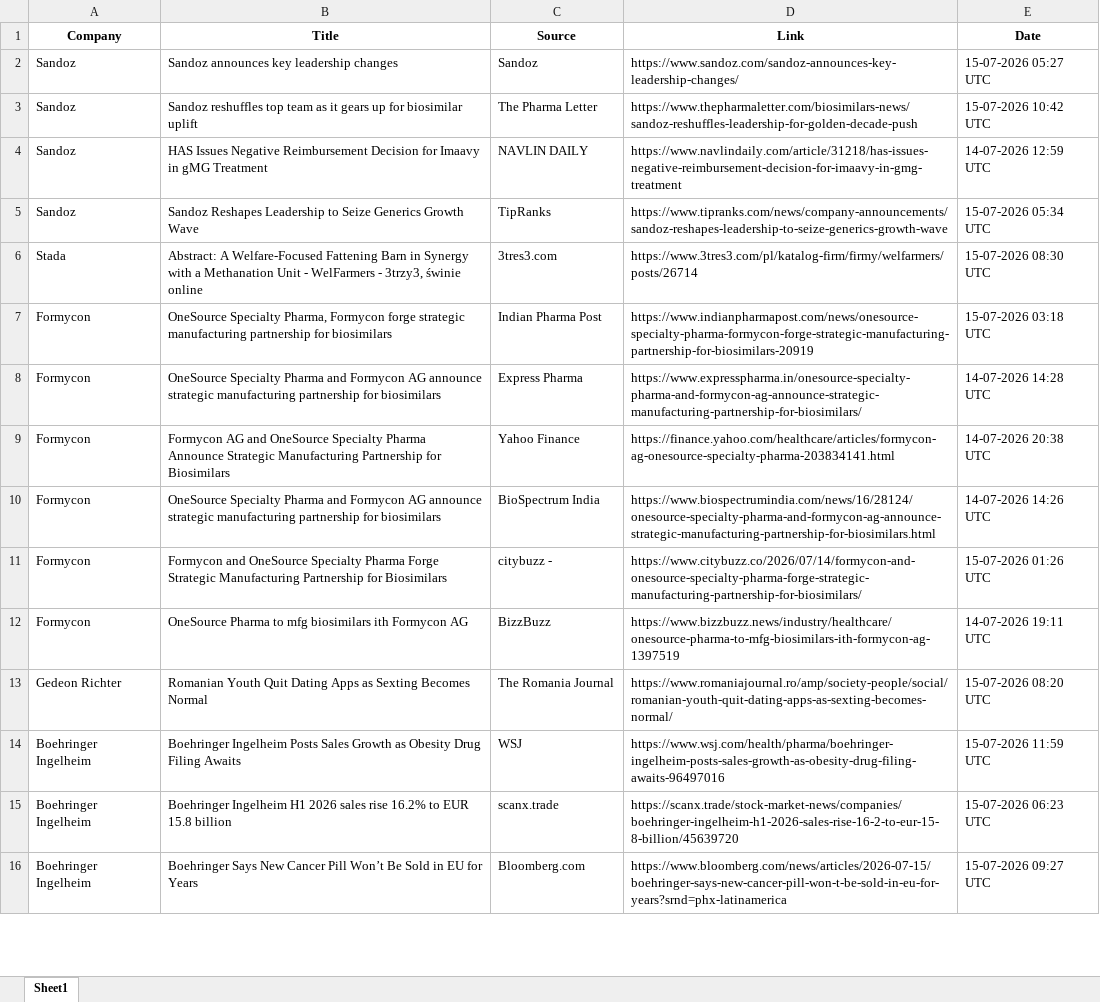
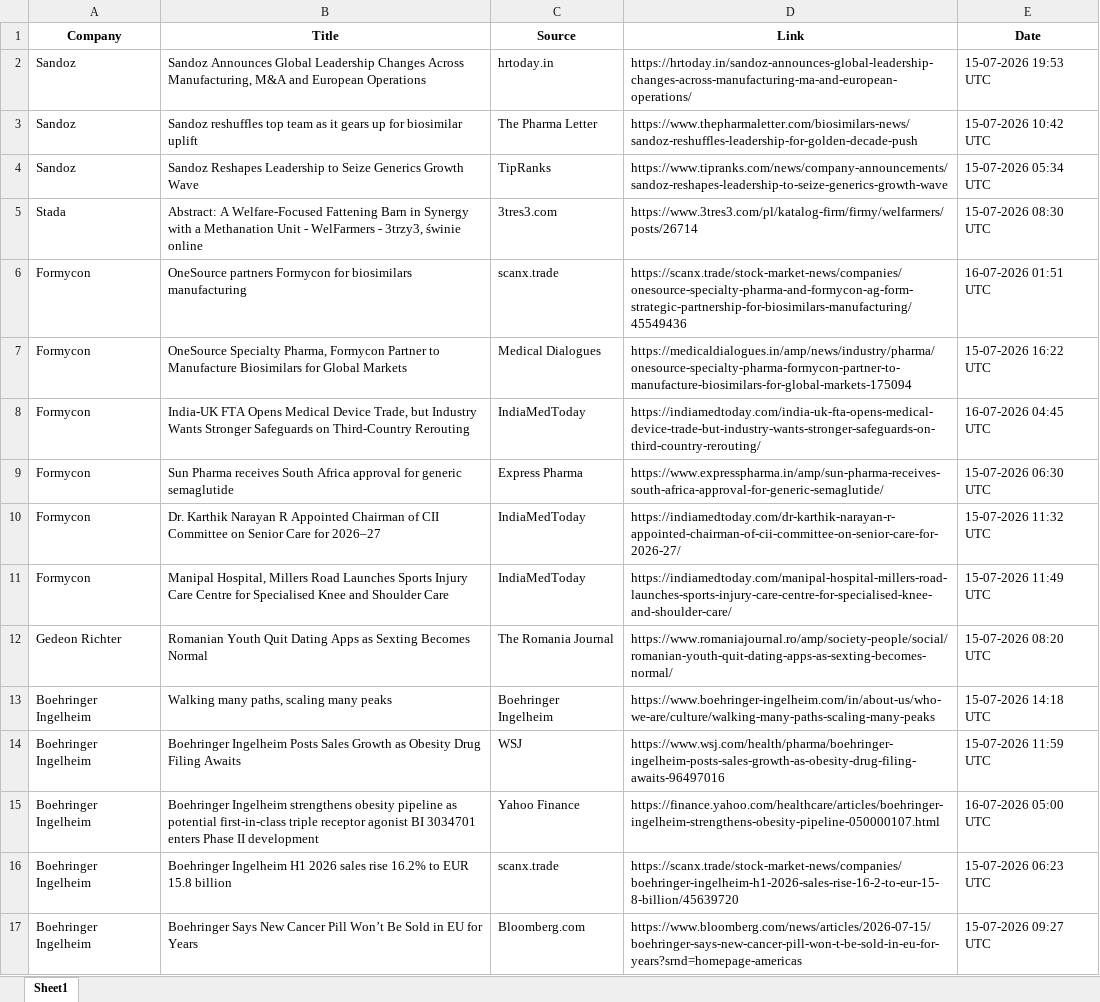
Before and after one commit to synapseKrishna/Ved, an Excel workbook: news_results_raw.xlsx, sheet Sheet1, drawn as a sheet; only a part is shown; values as stored, in another font and other column widths than the file's, no borders; removed rows and columns are numbered as before the commit, all else as after; the diff covers the shown part only; the diff names each change by its address in the sheet, - before the commit and + after, or states it on an @@ line.

```diff
--- a/news_results_raw.xlsx (sheet Sheet1)
+++ b/news_results_raw.xlsx (sheet Sheet1)
-B2 (Title): Sandoz announces key leadership changes
+B2 (Title): Sandoz Announces Global Leadership Changes Across Manufacturing, M&A and European Operations
-C2 (Source): Sandoz
+C2 (Source): hrtoday.in
-D2 (Link): https://www.sandoz.com/sandoz-announces-key-leadership-changes/
+D2 (Link): https://hrtoday.in/sandoz-announces-global-leadership-changes-across-manufacturing-ma-and-european-operations/
-E2 (Date): 15-07-2026 05:27 UTC
+E2 (Date): 15-07-2026 19:53 UTC
-row 4: Sandoz | HAS Issues Negative Reimbursement Decision for Imaavy in gMG Treatment | NAVLIN DAILY | https://www.navlindaily.com/article/31218/has-issues-negative-reimbursement-decision-for-imaavy-in-gmg-treatment | 14-07-2026 12:59 UTC
-B6 (Title): OneSource Specialty Pharma, Formycon forge strategic manufacturing partnership for biosimilars
+B6 (Title): OneSource partners Formycon for biosimilars manufacturing
-C6 (Source): Indian Pharma Post
+C6 (Source): scanx.trade
-D6 (Link): https://www.indianpharmapost.com/news/onesource-specialty-pharma-formycon-forge-strategic-manufacturing-partnership-for-biosimilars-20919
+D6 (Link): https://scanx.trade/stock-market-news/companies/onesource-specialty-pharma-and-formycon-ag-form-strategic-partnership-for-biosimilars-manufacturing/45549436
-E6 (Date): 15-07-2026 03:18 UTC
+E6 (Date): 16-07-2026 01:51 UTC
-B7 (Title): OneSource Specialty Pharma and Formycon AG announce strategic manufacturing partnership for biosimilars
+B7 (Title): OneSource Specialty Pharma, Formycon Partner to Manufacture Biosimilars for Global Markets
-C7 (Source): Express Pharma
+C7 (Source): Medical Dialogues
-D7 (Link): https://www.expresspharma.in/onesource-specialty-pharma-and-formycon-ag-announce-strategic-manufacturing-partnership-for-biosimilars/
+D7 (Link): https://medicaldialogues.in/amp/news/industry/pharma/onesource-specialty-pharma-formycon-partner-to-manufacture-biosimilars-for-global-markets-175094
-E7 (Date): 14-07-2026 14:28 UTC
+E7 (Date): 15-07-2026 16:22 UTC
-B8 (Title): Formycon AG and OneSource Specialty Pharma Announce Strategic Manufacturing Partnership for Biosimilars
+B8 (Title): India-UK FTA Opens Medical Device Trade, but Industry Wants Stronger Safeguards on Third-Country Rerouting
-C8 (Source): Yahoo Finance
+C8 (Source): IndiaMedToday
-D8 (Link): https://finance.yahoo.com/healthcare/articles/formycon-ag-onesource-specialty-pharma-203834141.html
+D8 (Link): https://indiamedtoday.com/india-uk-fta-opens-medical-device-trade-but-industry-wants-stronger-safeguards-on-third-country-rerouting/
-E8 (Date): 14-07-2026 20:38 UTC
+E8 (Date): 16-07-2026 04:45 UTC
-B9 (Title): OneSource Specialty Pharma and Formycon AG announce strategic manufacturing partnership for biosimilars
+B9 (Title): Sun Pharma receives South Africa approval for generic semaglutide
-C9 (Source): BioSpectrum India
+C9 (Source): Express Pharma
-D9 (Link): https://www.biospectrumindia.com/news/16/28124/onesource-specialty-pharma-and-formycon-ag-announce-strategic-manufacturing-partnership-for-biosimilars.html
+D9 (Link): https://www.expresspharma.in/amp/sun-pharma-receives-south-africa-approval-for-generic-semaglutide/
-E9 (Date): 14-07-2026 14:26 UTC
+E9 (Date): 15-07-2026 06:30 UTC
-B10 (Title): Formycon and OneSource Specialty Pharma Forge Strategic Manufacturing Partnership for Biosimilars
+B10 (Title): Dr. Karthik Narayan R Appointed Chairman of CII Committee on Senior Care for 2026–27
-C10 (Source): citybuzz -
+C10 (Source): IndiaMedToday
-D10 (Link): https://www.citybuzz.co/2026/07/14/formycon-and-onesource-specialty-pharma-forge-strategic-manufacturing-partnership-for-biosimilars/
+D10 (Link): https://indiamedtoday.com/dr-karthik-narayan-r-appointed-chairman-of-cii-committee-on-senior-care-for-2026-27/
-E10 (Date): 15-07-2026 01:26 UTC
+E10 (Date): 15-07-2026 11:32 UTC
-B11 (Title): OneSource Pharma to mfg biosimilars ith Formycon AG
+B11 (Title): Manipal Hospital, Millers Road Launches Sports Injury Care Centre for Specialised Knee and Shoulder Care
-C11 (Source): BizzBuzz
+C11 (Source): IndiaMedToday
-D11 (Link): https://www.bizzbuzz.news/industry/healthcare/onesource-pharma-to-mfg-biosimilars-ith-formycon-ag-1397519
+D11 (Link): https://indiamedtoday.com/manipal-hospital-millers-road-launches-sports-injury-care-centre-for-specialised-knee-and-shoulder-care/
-E11 (Date): 14-07-2026 19:11 UTC
+E11 (Date): 15-07-2026 11:49 UTC
+row 13: Boehringer Ingelheim | Walking many paths, scaling many peaks | Boehringer Ingelheim | https://www.boehringer-ingelheim.com/in/about-us/who-we-are/culture/walking-many-paths-scaling-many-peaks | 15-07-2026 14:18 UTC
+row 15: Boehringer Ingelheim | Boehringer Ingelheim strengthens obesity pipeline as potential first-in-class triple receptor agonist BI 3034701 enters Phase II development | Yahoo Finance | https://finance.yahoo.com/healthcare/articles/boehringer-ingelheim-strengthens-obesity-pipeline-050000107.html | 16-07-2026 05:00 UTC
-D17 (Link): https://www.bloomberg.com/news/articles/2026-07-15/boehringer-says-new-cancer-pill-won-t-be-sold-in-eu-for-years?srnd=phx-latinamerica
+D17 (Link): https://www.bloomberg.com/news/articles/2026-07-15/boehringer-says-new-cancer-pill-won-t-be-sold-in-eu-for-years?srnd=homepage-americas
```
Also changed, not shown: 48 added rows, 52 removed rows, 1 moved row and 300 edited cells elsewhere in this sheet, news_results.xlsx.
